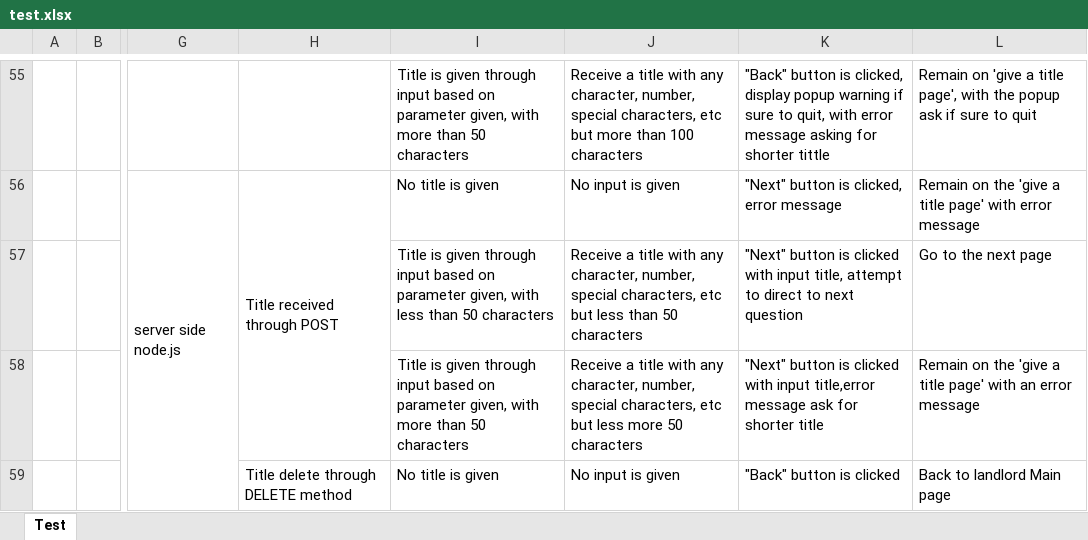
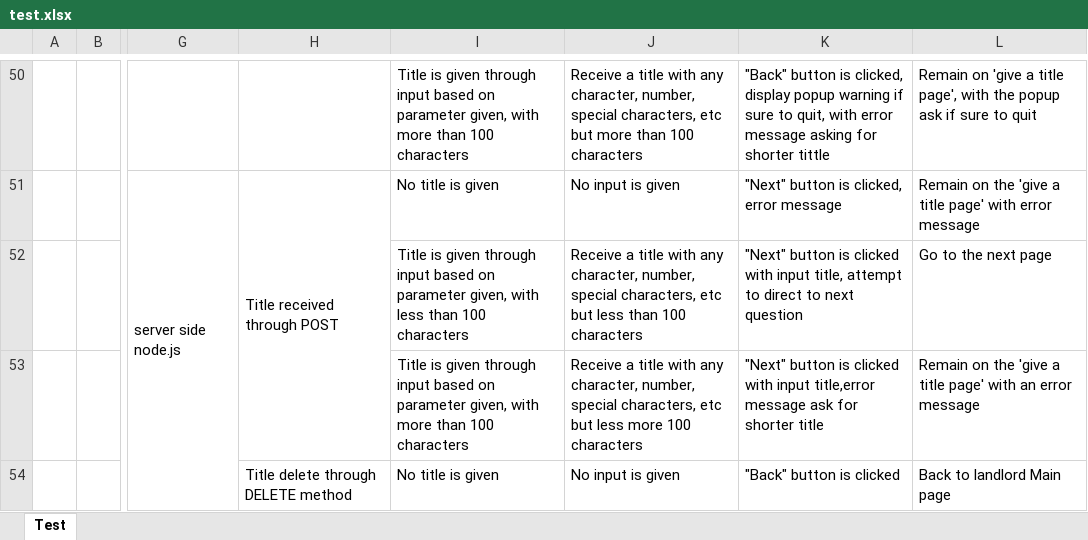
Before and after one commit to mxie10/ezrest-frontend, an Excel workbook: test.xlsx, sheet Test, drawn as a sheet; only a part is shown, gaps mark what is left out; values as stored, in another font and other column widths than the file's, no cell formats; charts and pictures and conditional formats not drawn; addresses are those after the commit; the diff covers the shown part only; the diff names each change by its address in the sheet, - before the commit and + after, or states it on an @@ line.

Commit message:
update test file

```diff
--- a/test.xlsx (sheet Test)
+++ b/test.xlsx (sheet Test)
-I50: …more than 50 characters
+I50: …more than 100 characters
-I52: …less than 50 characters
+I52: …less than 100 characters
-J52: …less than 50 characters
+J52: …less than 100 characters
-I53: …more than 50 characters
+I53: …more than 100 characters
-J53: …less more 50 characters
+J53: …less more 100 characters
```
Also changed, not shown: 18 added rows, 17 removed rows, 1 moved row and 14 edited cells elsewhere in this sheet, cell formats, 4 other files.
